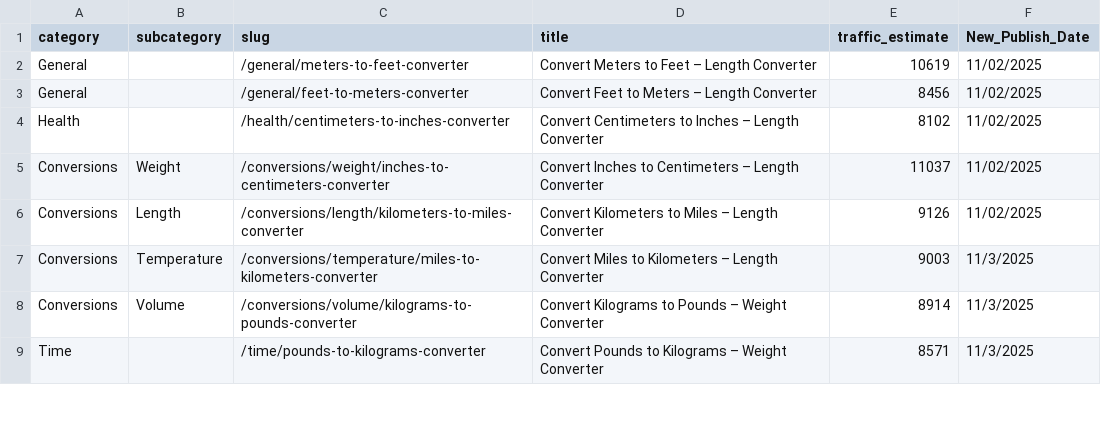
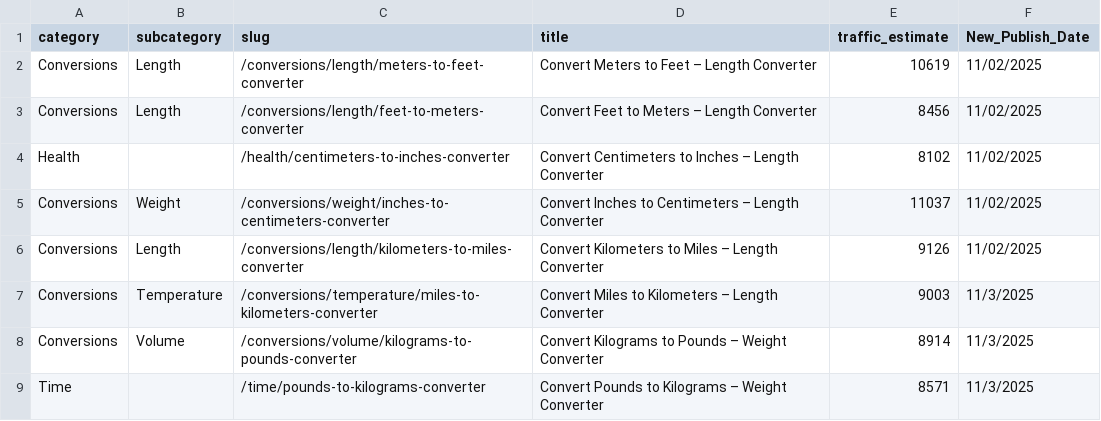
Before and after one commit to robertmain53/quantus2, a CSV file: data/calc.csv, drawn as a sheet; only a part is shown.

Commit message:
3c

```diff
--- a/data/calc.csv
+++ b/data/calc.csv
@@ -1,4 +1,4 @@
 category,subcategory,slug,title,traffic_estimate,New_Publish_Date
-General,,/general/meters-to-feet-converter,Convert Meters to Feet – Length Converter,10619,11/02/2025
-General,,/general/feet-to-meters-converter,Convert Feet to Meters – Length Converter,8456,11/02/2025
+Conversions,Length,/conversions/length/meters-to-feet-converter,Convert Meters to Feet – Length Converter,10619,11/02/2025
+Conversions,Length,/conversions/length/feet-to-meters-converter,Convert Feet to Meters – Length Converter,8456,11/02/2025
 Health,,/health/centimeters-to-inches-converter,Convert Centimeters to Inches – Length Converter,8102,11/02/2025
```
